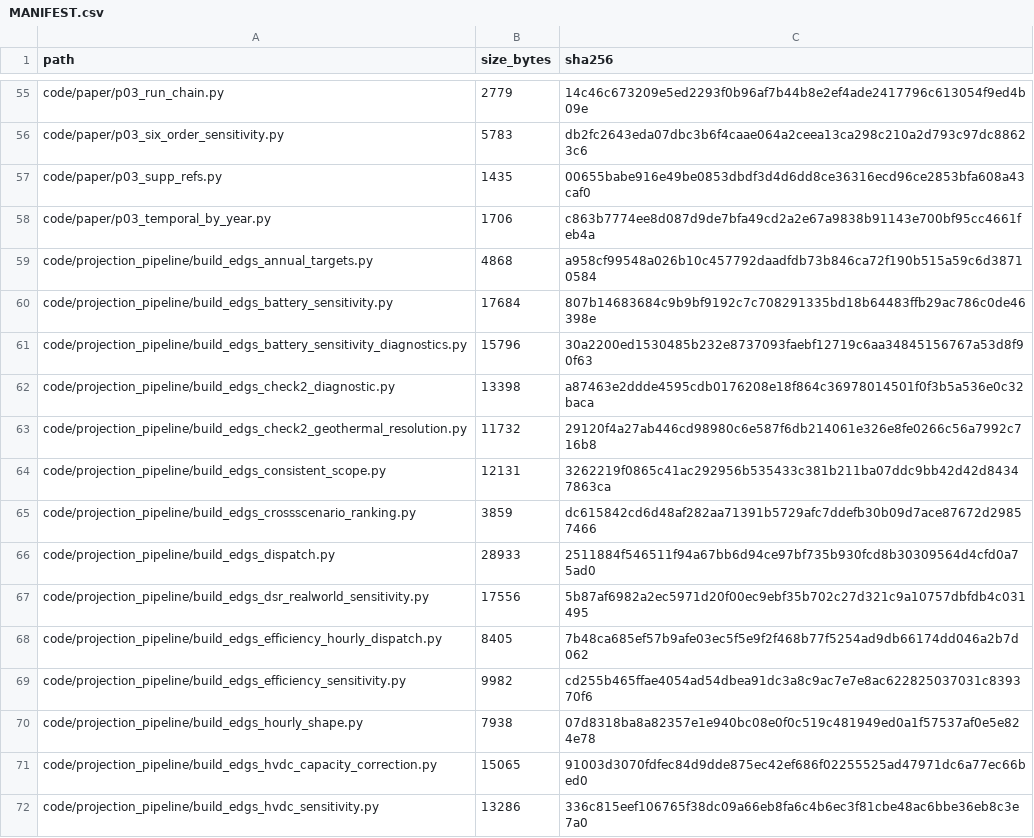
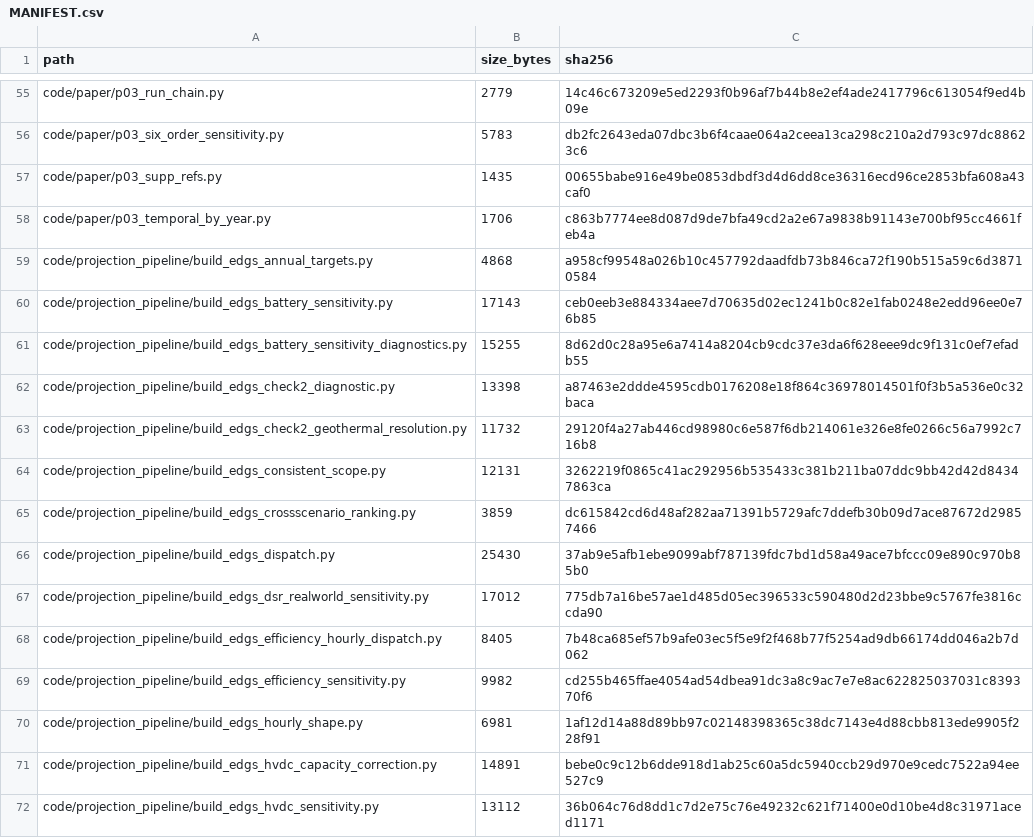
Before and after one commit to eanvary/nz-grid-emission-factor, a CSV file: MANIFEST.csv, drawn as a sheet; only a part is shown, gaps mark what is left out; the diff covers the shown part only.

```diff
--- a/MANIFEST.csv
+++ b/MANIFEST.csv
@@ -59,4 +59,4 @@ code/paper/p03_temporal_by_year.py,1706,c863b7774ee8d087d9de7bfa49cd2a2e67a9838b
 code/projection_pipeline/build_edgs_annual_targets.py,4868,a958cf99548a026b10c457792daadfdb73b846ca72f190b515a59c6d38710584
-code/projection_pipeline/build_edgs_battery_sensitivity.py,17684,807b14683684c9b9bf9192c7c708291335bd18b64483ffb29ac786c0de46398e
-code/projection_pipeline/build_edgs_battery_sensitivity_diagnostics.py,15796,30a2200ed1530485b232e8737093faebf12719c6aa34845156767a53d8f90f63
+code/projection_pipeline/build_edgs_battery_sensitivity.py,17143,ceb0eeb3e884334aee7d70635d02ec1241b0c82e1fab0248e2edd96ee0e76b85
+code/projection_pipeline/build_edgs_battery_sensitivity_diagnostics.py,15255,8d62d0c28a95e6a7414a8204cb9cdc37e3da6f628eee9dc9f131c0ef7efadb55
 code/projection_pipeline/build_edgs_check2_diagnostic.py,13398,a87463e2ddde4595cdb0176208e18f864c36978014501f0f3b5a536e0c32baca
@@ -65,8 +65,8 @@ code/projection_pipeline/build_edgs_consistent_scope.py,12131,3262219f0865c41ac2
 code/projection_pipeline/build_edgs_crossscenario_ranking.py,3859,dc615842cd6d48af282aa71391b5729afc7ddefb30b09d7ace87672d29857466
-code/projection_pipeline/build_edgs_dispatch.py,28933,2511884f546511f94a67bb6d94ce97bf735b930fcd8b30309564d4cfd0a75ad0
-code/projection_pipeline/build_edgs_dsr_realworld_sensitivity.py,17556,5b87af6982a2ec5971d20f00ec9ebf35b702c27d321c9a10757dbfdb4c031495
+code/projection_pipeline/build_edgs_dispatch.py,25430,37ab9e5afb1ebe9099abf787139fdc7bd1d58a49ace7bfccc09e890c970b85b0
+code/projection_pipeline/build_edgs_dsr_realworld_sensitivity.py,17012,775db7a16be57ae1d485d05ec396533c590480d2d23bbe9c5767fe3816ccda90
 code/projection_pipeline/build_edgs_efficiency_hourly_dispatch.py,8405,7b48ca685ef57b9afe03ec5f5e9f2f468b77f5254ad9db66174dd046a2b7d062
 code/projection_pipeline/build_edgs_efficiency_sensitivity.py,9982,cd255b465ffae4054ad54dbea91dc3a8c9ac7e7e8ac622825037031c839370f6
-code/projection_pipeline/build_edgs_hourly_shape.py,7938,07d8318ba8a82357e1e940bc08e0f0c519c481949ed0a1f57537af0e5e824e78
-code/projection_pipeline/build_edgs_hvdc_capacity_correction.py,15065,91003d3070fdfec84d9dde875ec42ef686f02255525ad47971dc6a77ec66bed0
-code/projection_pipeline/build_edgs_hvdc_sensitivity.py,13286,336c815eef106765f38dc09a66eb8fa6c4b6ec3f81cbe48ac6bbe36eb8c3e7a0
+code/projection_pipeline/build_edgs_hourly_shape.py,6981,1af12d14a88d89bb97c02148398365c38dc7143e4d88cbb813ede9905f228f91
+code/projection_pipeline/build_edgs_hvdc_capacity_correction.py,14891,bebe0c9c12b6dde918d1ab25c60a5dc5940ccb29d970e9cedc7522a94ee527c9
+code/projection_pipeline/build_edgs_hvdc_sensitivity.py,13112,36b064c76d8dd1c7d2e75c76e49232c621f71400e0d10be4d8c31971aced1171
```
Also changed, not shown: 1 added row and 26 edited cells elsewhere in this file, 21 other files.
